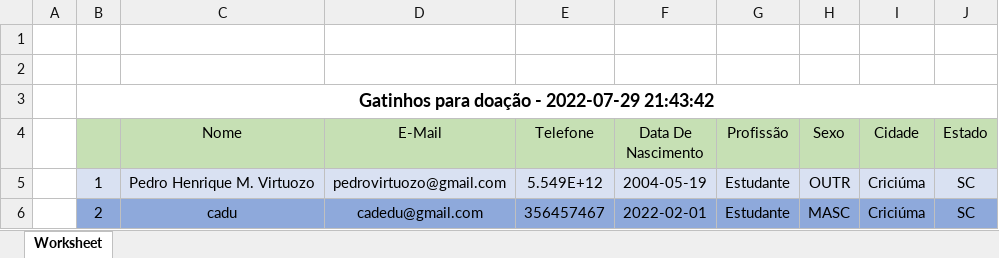
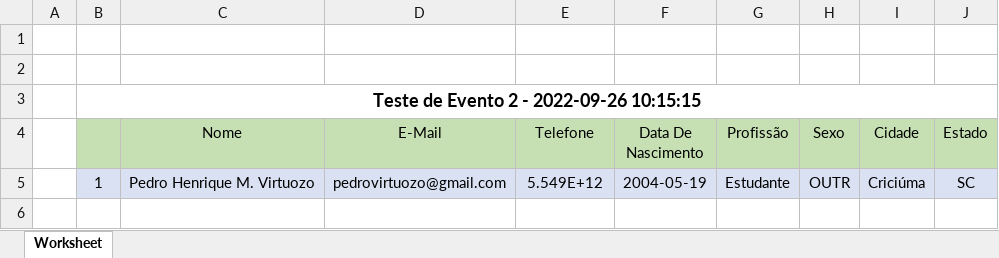
Before and after one commit to ppedraum/tcc, an Excel workbook: pONG-painel_de_controle/src/php_stuff/hello world.xlsx, sheet Worksheet, drawn as a sheet; values as stored, in another font and other column widths than the file's, no borders; the diff names each change by its address in the sheet, - before the commit and + after, or states it on an @@ line.

```diff
--- a/pONG-painel_de_controle/src/php_stuff/hello world.xlsx (sheet Worksheet)
+++ b/pONG-painel_de_controle/src/php_stuff/hello world.xlsx (sheet Worksheet)
-B3: Gatinhos para doação - 2022-07-29 21:43:42
+B3: Teste de Evento 2 - 2022-09-26 10:15:15
-row 6:  | 2 | cadu | cadedu@gmail.com | 356457467 | 2022-02-01 | Estudante | MASC | Criciúma | SC
```
Also changed, not shown: 18 other files.
